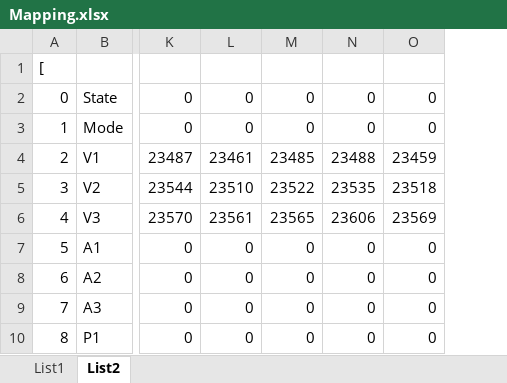
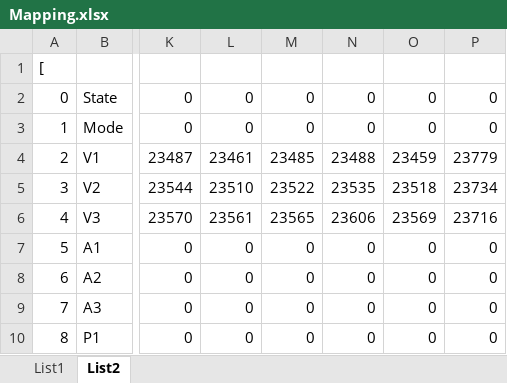
Before and after one commit to PatrikTrestik/homeassistant-solax-http, an Excel workbook: doc/Mapping.xlsx, sheet List2, drawn as a sheet; only a part is shown, gaps mark what is left out; values as stored, in another font and other column widths than the file's, no borders; the diff names each change by its address in the sheet, - before the commit and + after, or states it on an @@ line.

```diff
--- a/doc/Mapping.xlsx (sheet List2)
+++ b/doc/Mapping.xlsx (sheet List2)
+column P, rows 2-10: 0 | 0 | 23779 | 23734 | 23716 | 0 | 0 | 0 | 0
```
Also changed, not shown: sheet List1, 4 other files.
